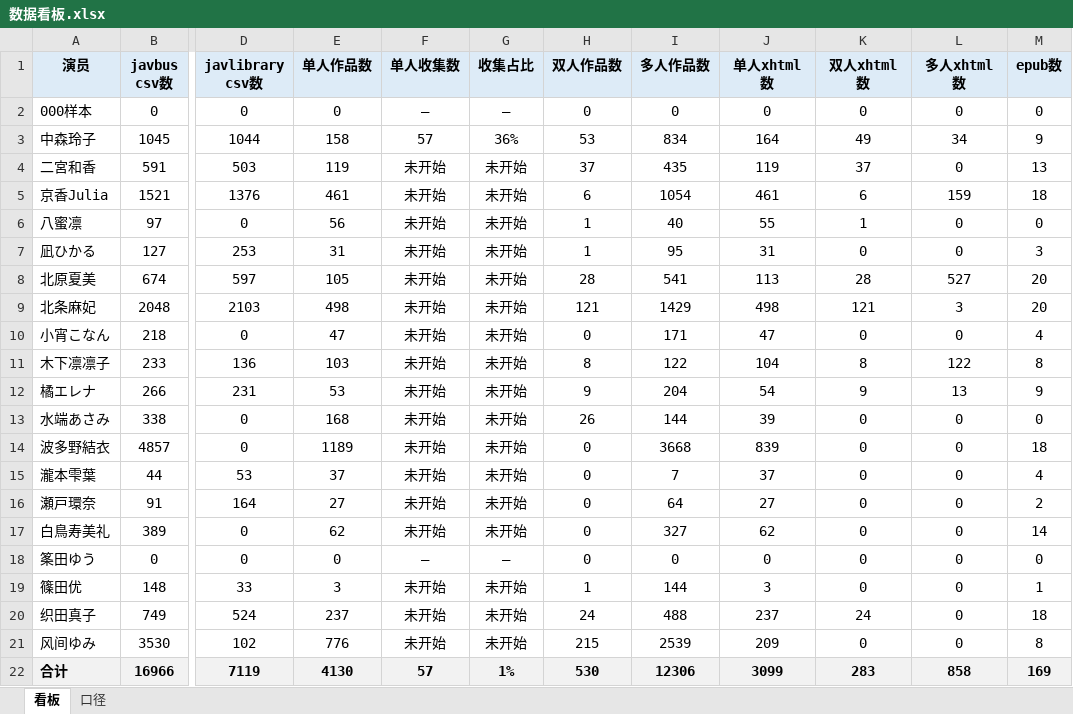
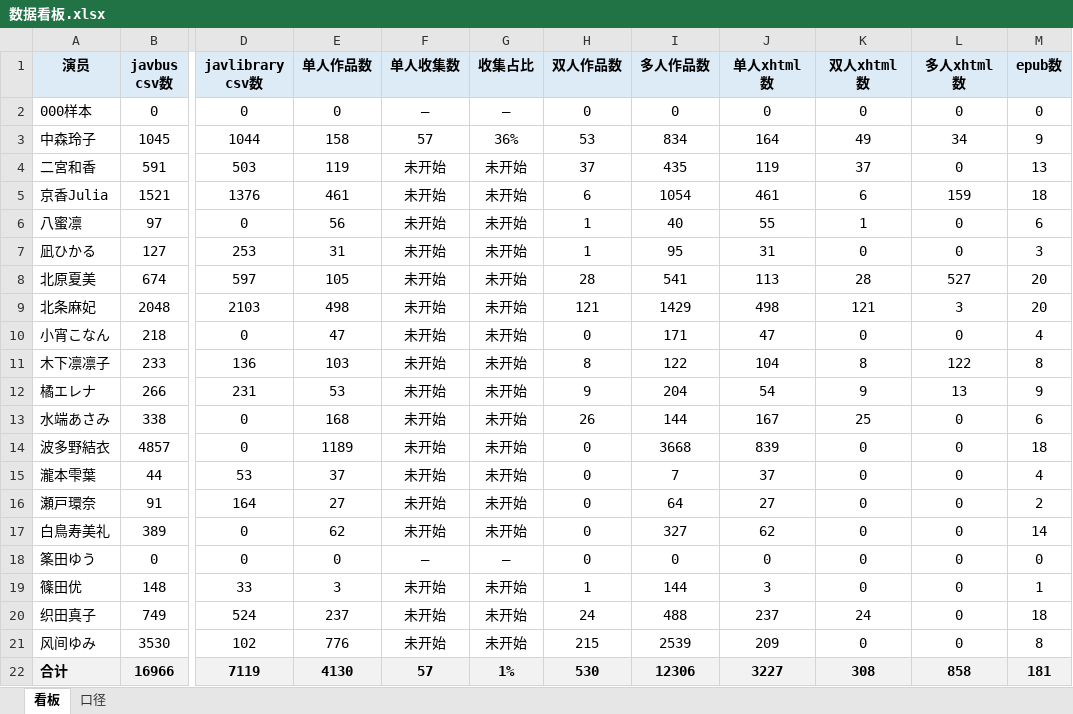
Before and after one commit to Jessper2024/adult-book-library, an Excel workbook: _管理文档/数据看板.xlsx, sheet 看板, drawn as a sheet; only a part is shown, gaps mark what is left out; values as stored, in another font and other column widths than the file's, no borders; the diff names each change by its address in the sheet, - before the commit and + after, or states it on an @@ line.

```diff
--- a/_管理文档/数据看板.xlsx (sheet 看板)
+++ b/_管理文档/数据看板.xlsx (sheet 看板)
-M6 (epub数): 0
+M6 (epub数): 6
-J13 (单人xhtml数): 39
+J13 (单人xhtml数): 167
-K13 (双人xhtml数): 0
+K13 (双人xhtml数): 25
-M13 (epub数): 0
+M13 (epub数): 6
-J22 (单人xhtml数): 3099
+J22 (单人xhtml数): 3227
-K22 (双人xhtml数): 283
+K22 (双人xhtml数): 308
-M22 (epub数): 169
+M22 (epub数): 181
```
Also changed, not shown: sheet 口径, 2 other files.
